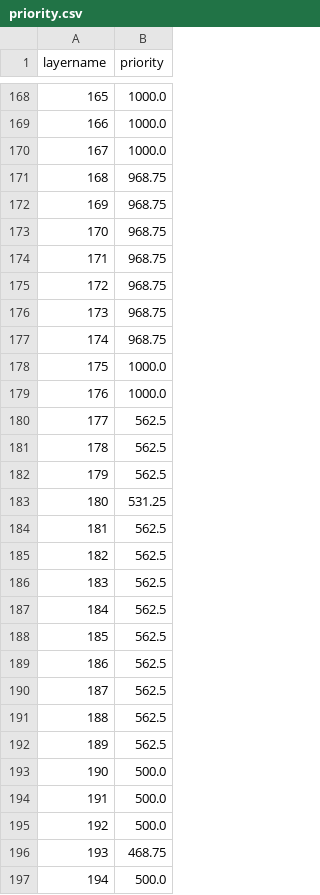
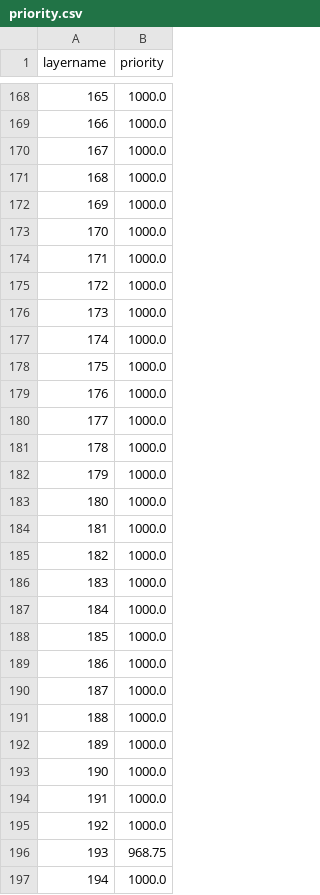
Before and after one commit to huanchen-stack/obj-detection-optimizer, a CSV file: testcases/yolor-agx/priority.csv, drawn as a sheet; only a part is shown, gaps mark what is left out; the diff covers the shown part only; the diff names each change by its address in the sheet, - before the commit and + after, or states it on an @@ line.

```diff
--- a/testcases/yolor-agx/priority.csv
+++ b/testcases/yolor-agx/priority.csv
-B171:B177 (priority): 968.75
+B171:B177 (priority): 1000.0
-B180:B182 (priority): 562.5
+B180:B182 (priority): 1000.0
-B183 (priority): 531.25
+B183 (priority): 1000.0
-B184:B192 (priority): 562.5
+B184:B192 (priority): 1000.0
-B193:B195 (priority): 500.0
+B193:B195 (priority): 1000.0
-B196 (priority): 468.75
+B196 (priority): 968.75
-B197 (priority): 500.0
+B197 (priority): 1000.0
```
Also changed, not shown: 99 edited cells elsewhere in this file, PLT_energy/faster-agx.csv, testcases/faster-agx/part.csv, 7 other files.
